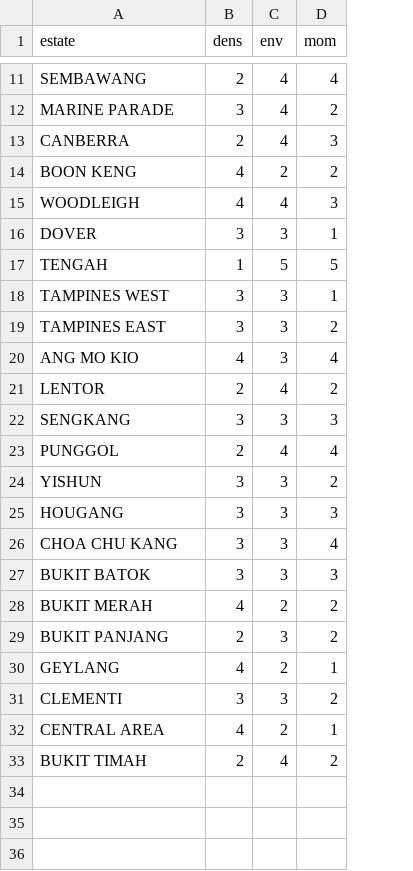
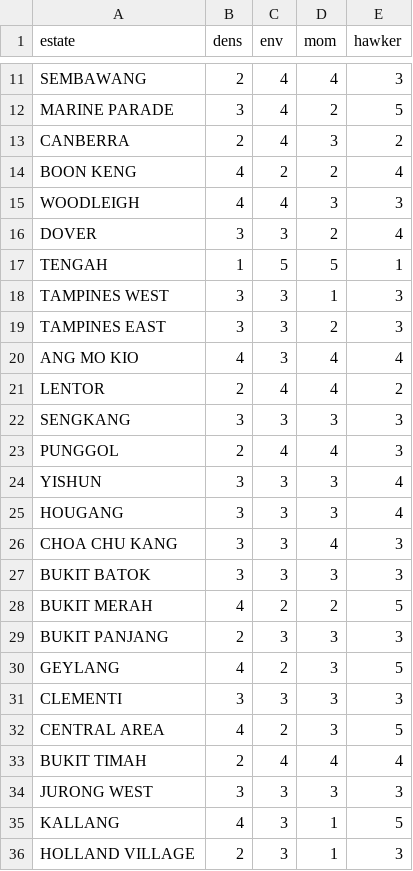
Before and after one commit to evancjx/housing-estate-framework, a CSV file: data/judged_inputs_updated.csv, drawn as a sheet; only a part is shown, gaps mark what is left out; the diff covers the shown part only; the diff names each change by its address in the sheet, - before the commit and + after, or states it on an @@ line.

```diff
--- a/data/judged_inputs_updated.csv
+++ b/data/judged_inputs_updated.csv
+column E (hawker), rows 11-33: 3 | 5 | 2 | 4 | 3 | 4 | 1 | 3 | 3 | 4 | 2 | 3 | 3 | 4 | 4 | 3 | 3 | 5 | 3 | 5 | 3 | 5 | 4
-D16 (mom): 1
+D16 (mom): 2
-D21 (mom): 2
+D21 (mom): 4
-D24 (mom): 2
+D24 (mom): 3
-D29 (mom): 2
+D29 (mom): 3
-D30 (mom): 1
+D30 (mom): 3
-D31 (mom): 2
+D31 (mom): 3
-D32 (mom): 1
+D32 (mom): 3
-D33 (mom): 2
+D33 (mom): 4
+row 34: JURONG WEST | 3 | 3 | 3 | 3
+row 35: KALLANG | 4 | 3 | 1 | 5
+row 36: HOLLAND VILLAGE | 2 | 3 | 1 | 3
```
Also changed, not shown: 3 edited cells elsewhere in this file, data/life_paths.csv, data/liveability_matrix.csv, 33 other files.
